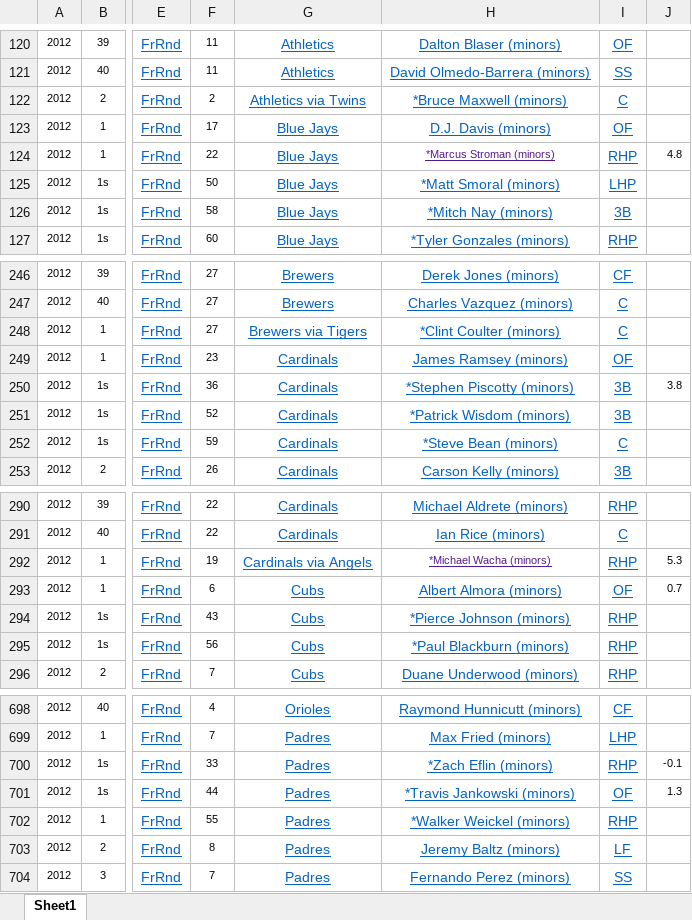
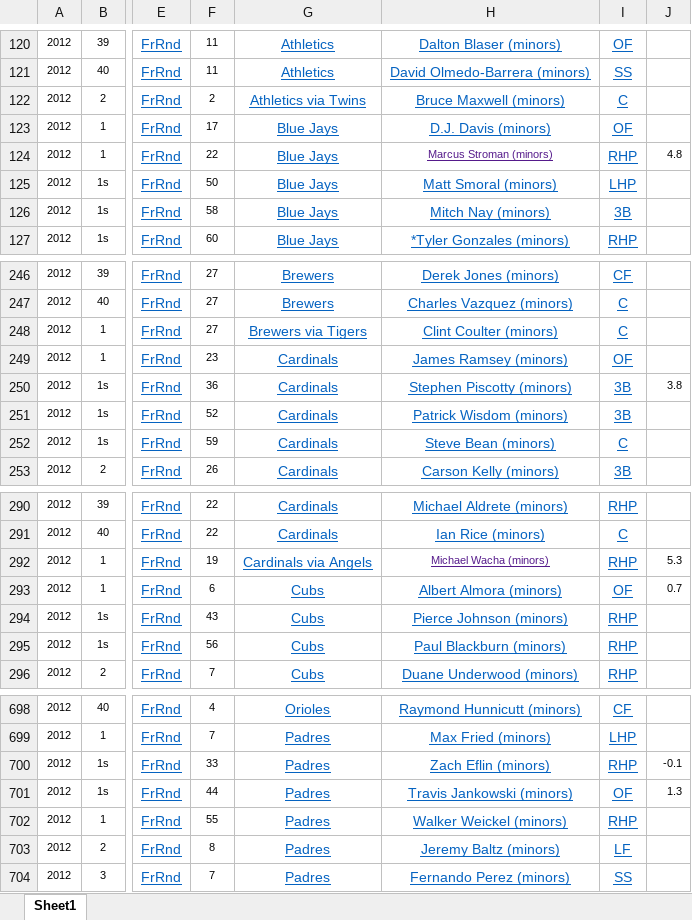
Before and after one commit to merciless/baseball, an Excel workbook: demo.xlsx, sheet Sheet1, drawn as a sheet; only a part is shown, gaps mark what is left out; values as stored, in another font and other column widths than the file's, no borders; charts and pictures not drawn; the diff covers the shown part only; the diff names each change by its address in the sheet, - before the commit and + after, or states it on an @@ line.

```diff
--- a/demo.xlsx (sheet Sheet1)
+++ b/demo.xlsx (sheet Sheet1)
-H122: *Bruce Maxwell (minors)
+H122: Bruce Maxwell (minors)
-H124: *Marcus Stroman (minors)
+H124: Marcus Stroman (minors)
-H125: *Matt Smoral (minors)
+H125: Matt Smoral (minors)
-H126: *Mitch Nay (minors)
+H126: Mitch Nay (minors)
-H248: *Clint Coulter (minors)
+H248: Clint Coulter (minors)
-H250: *Stephen Piscotty (minors)
+H250: Stephen Piscotty (minors)
-H251: *Patrick Wisdom (minors)
+H251: Patrick Wisdom (minors)
-H252: *Steve Bean (minors)
+H252: Steve Bean (minors)
-H292: *Michael Wacha (minors)
+H292: Michael Wacha (minors)
-H294: *Pierce Johnson (minors)
+H294: Pierce Johnson (minors)
-H295: *Paul Blackburn (minors)
+H295: Paul Blackburn (minors)
-H700: *Zach Eflin (minors)
+H700: Zach Eflin (minors)
-H701: *Travis Jankowski (minors)
+H701: Travis Jankowski (minors)
-H702: *Walker Weickel (minors)
+H702: Walker Weickel (minors)
```
Also changed, not shown: 27 edited cells elsewhere in this sheet, 1 other file.
